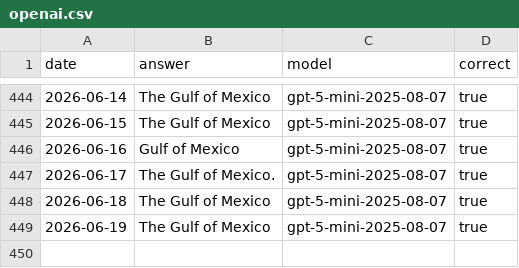
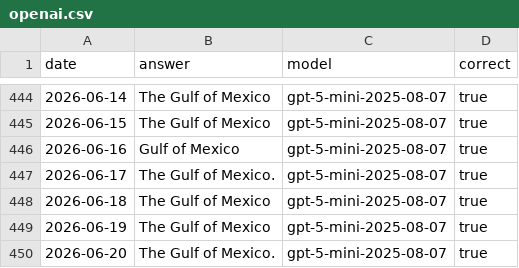
Before and after one commit to juampi92/daily-ai-gulf-of-mexico, a CSV file: public/data/openai.csv, drawn as a sheet; only a part is shown, gaps mark what is left out; the diff names each change by its address in the sheet, - before the commit and + after, or states it on an @@ line.

```diff
--- a/public/data/openai.csv
+++ b/public/data/openai.csv
+row 450: 2026-06-20 | The Gulf of Mexico. | gpt-5-mini-2025-08-07 | true
```
Also changed, not shown: public/data/anthropic.csv, public/data/google.csv, 1 other file.
